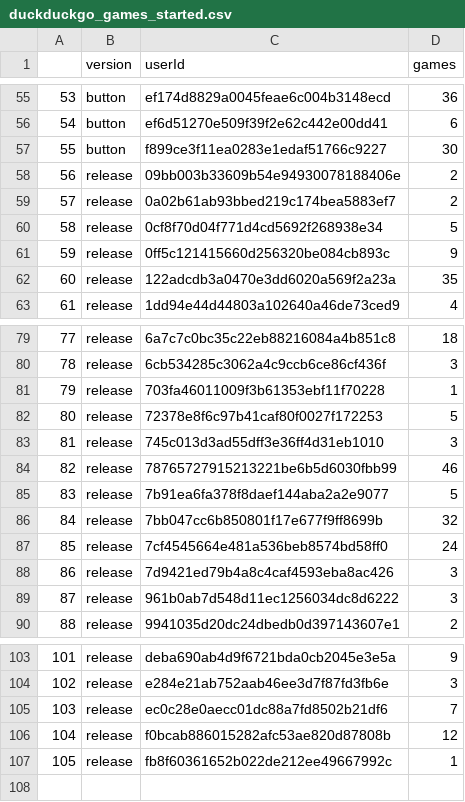
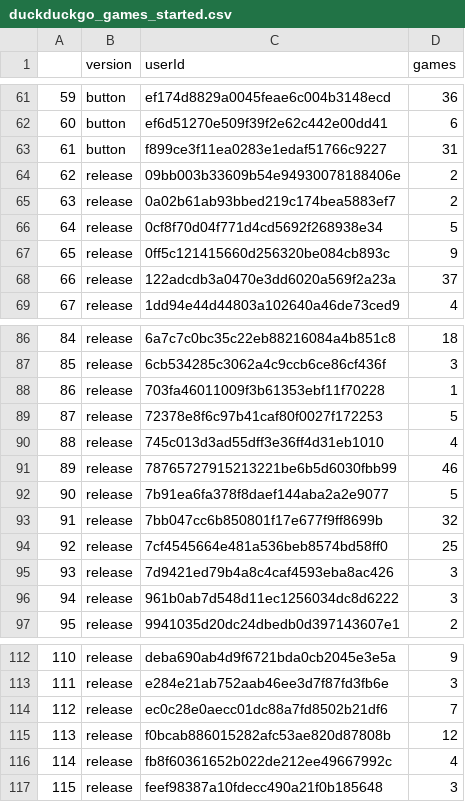
Before and after one commit to PMangels/duckduckrun_R_analysis, a CSV file: csv_prepping/duckduckgo_games_started.csv, drawn as a sheet; only a part is shown, gaps mark what is left out; addresses are those after the commit; the diff covers the shown part only; the diff names each change by its address in the sheet, - before the commit and + after, or states it on an @@ line.

```diff
--- a/csv_prepping/duckduckgo_games_started.csv
+++ b/csv_prepping/duckduckgo_games_started.csv
@@ column A renumbered between rows 5 and 116 @@
-D63 (games): 30
+D63 (games): 31
-D68 (games): 35
+D68 (games): 37
-D90 (games): 3
+D90 (games): 4
-D94 (games): 24
+D94 (games): 25
-D116 (games): 1
+D116 (games): 4
+row 117: 115 | release | feef98387a10fdecc490a21f0b185648 | 3
```
Also changed, not shown: 9 added rows and 10 edited cells elsewhere in this file, csv_prepping/duckduckgo_scores.csv, 4 other files.
